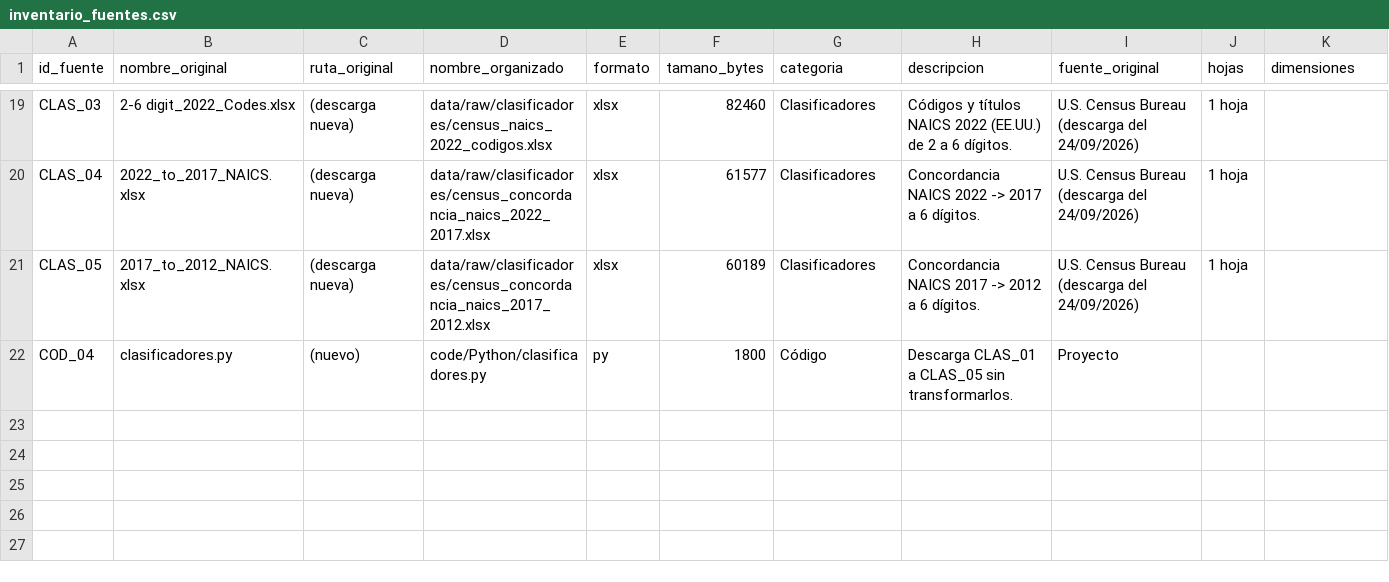
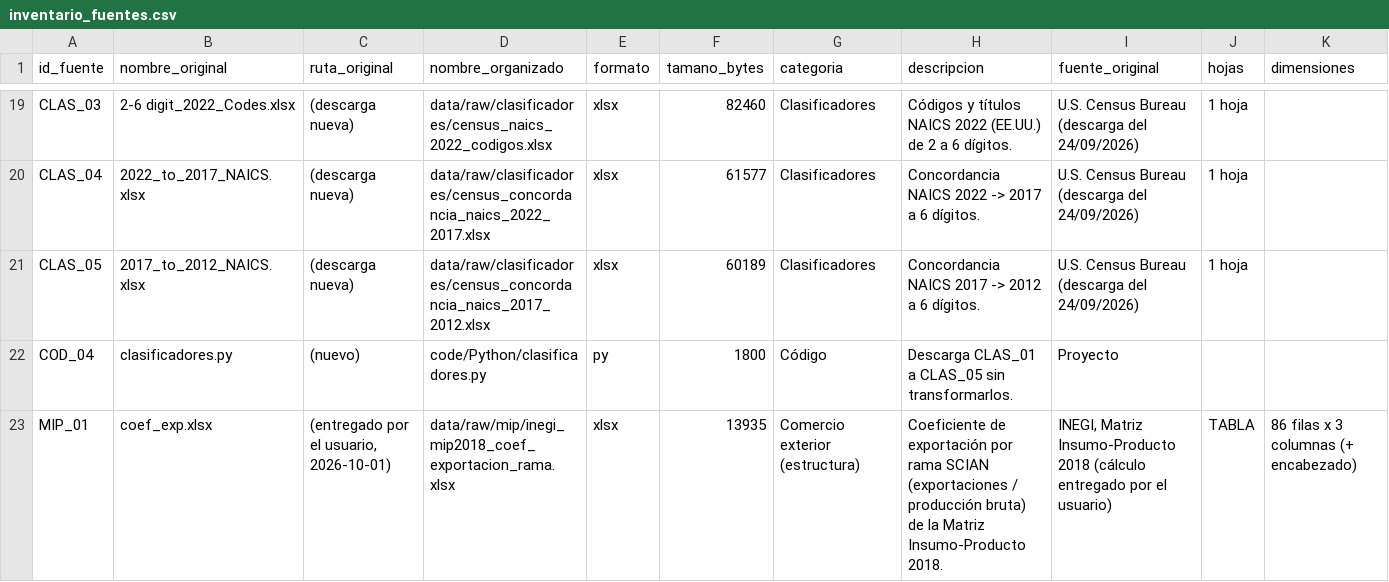
Before and after one commit to aabermejoq/Incertidumbre-Comercial, a CSV file: docs/inventario_fuentes.csv, drawn as a sheet; only a part is shown, gaps mark what is left out; rows hold the shown columns only; the diff names each change by its address in the sheet, - before the commit and + after, or states it on an @@ line.

```diff
--- a/docs/inventario_fuentes.csv
+++ b/docs/inventario_fuentes.csv
+row 23: MIP_01 | coef_exp.xlsx | (entregado por el usuario, 2026-10-01) | data/raw/mip/inegi_mip2018_coef_exportacion_rama.xlsx | xlsx | 13935 | Comercio exterior (estructura) | Coeficiente de exportación por rama SCIAN (exportaciones / producción bruta) de la Matriz Insumo-Producto 2018. | INEGI, Matriz Insumo-Producto 2018 (cálculo entregado por el usuario) | TABLA | 86 filas x 3 columnas (+ encabezado)
```
Also changed, not shown: 3 other files.
